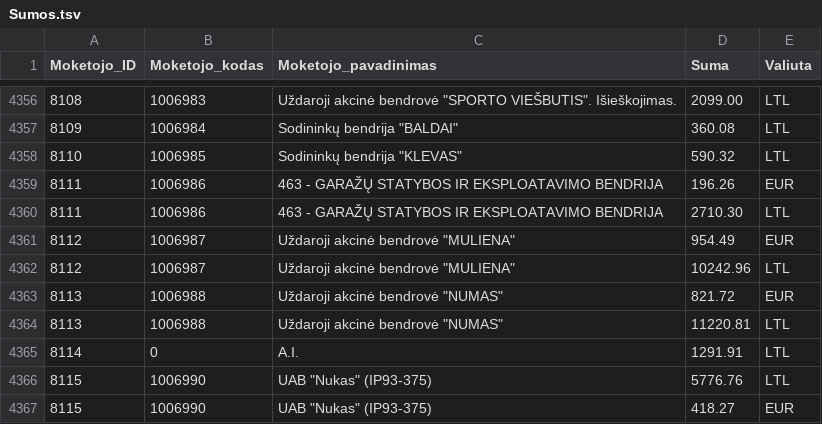
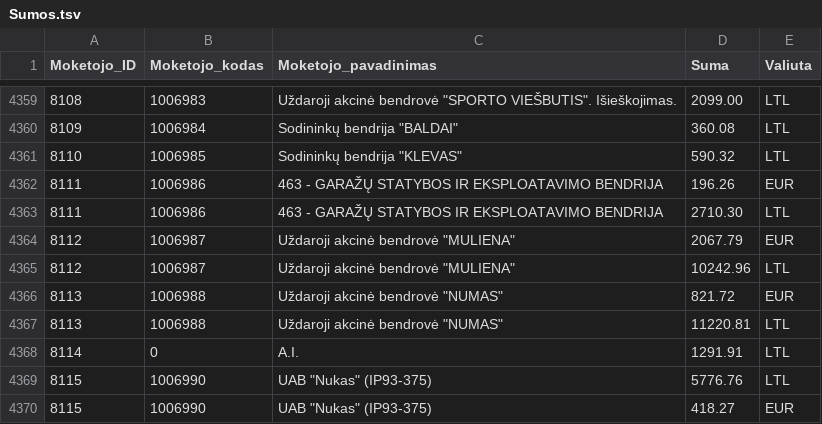
Before and after one commit to vilnius/zemesnuomossutartys, a TSV file: data/Sumos.tsv, drawn as a sheet; only a part is shown, gaps mark what is left out; the diff covers the shown part only.

```diff
--- a/data/Sumos.tsv
+++ b/data/Sumos.tsv
@@ -4360,3 +4363,3 @@
 8111	1006986	463 - GARAŽŲ STATYBOS IR EKSPLOATAVIMO BENDRIJA	2710.30	LTL
-8112	1006987	Uždaroji akcinė bendrovė "MULIENA"	954.49	EUR
+8112	1006987	Uždaroji akcinė bendrovė "MULIENA"	2067.79	EUR
 8112	1006987	Uždaroji akcinė bendrovė "MULIENA"	10242.96	LTL
```
Also changed, not shown: 3 added rows and 2 edited cells elsewhere in this file.
